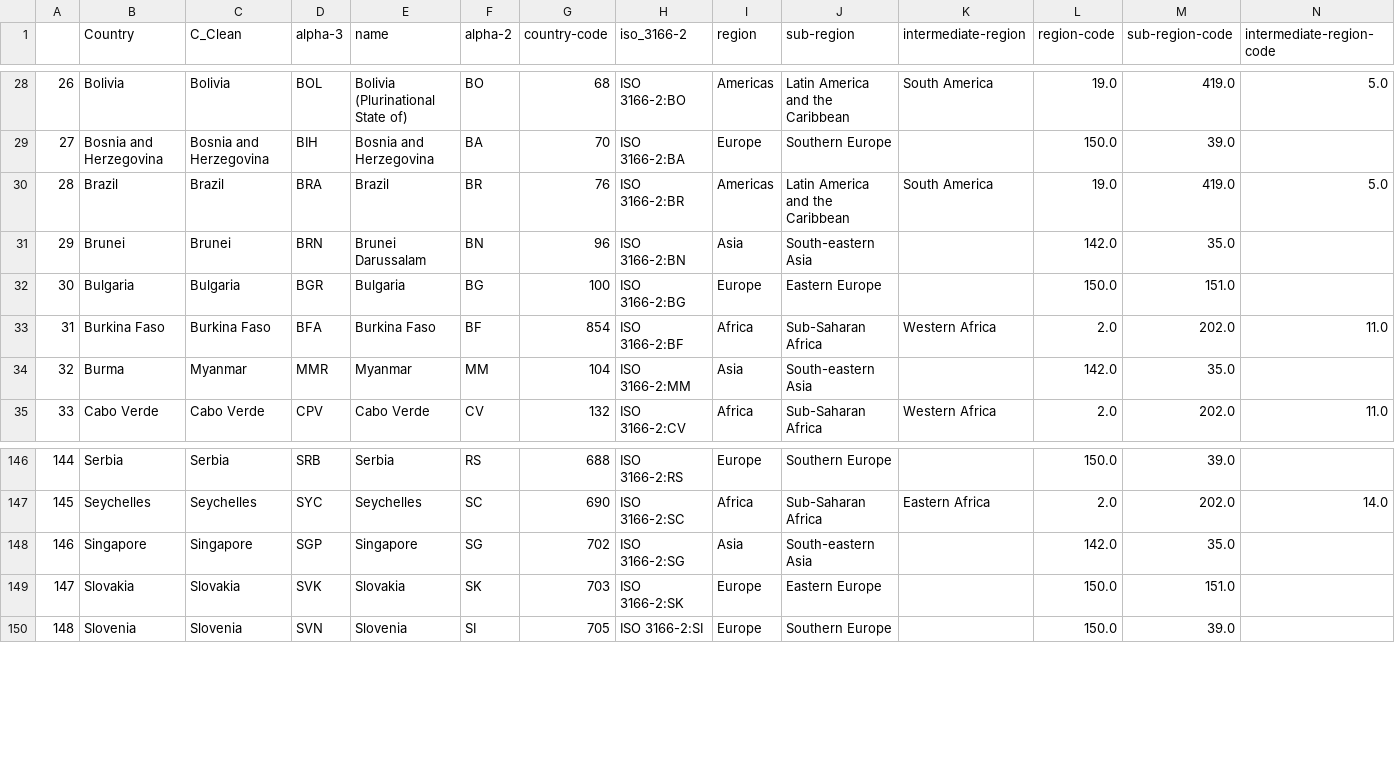
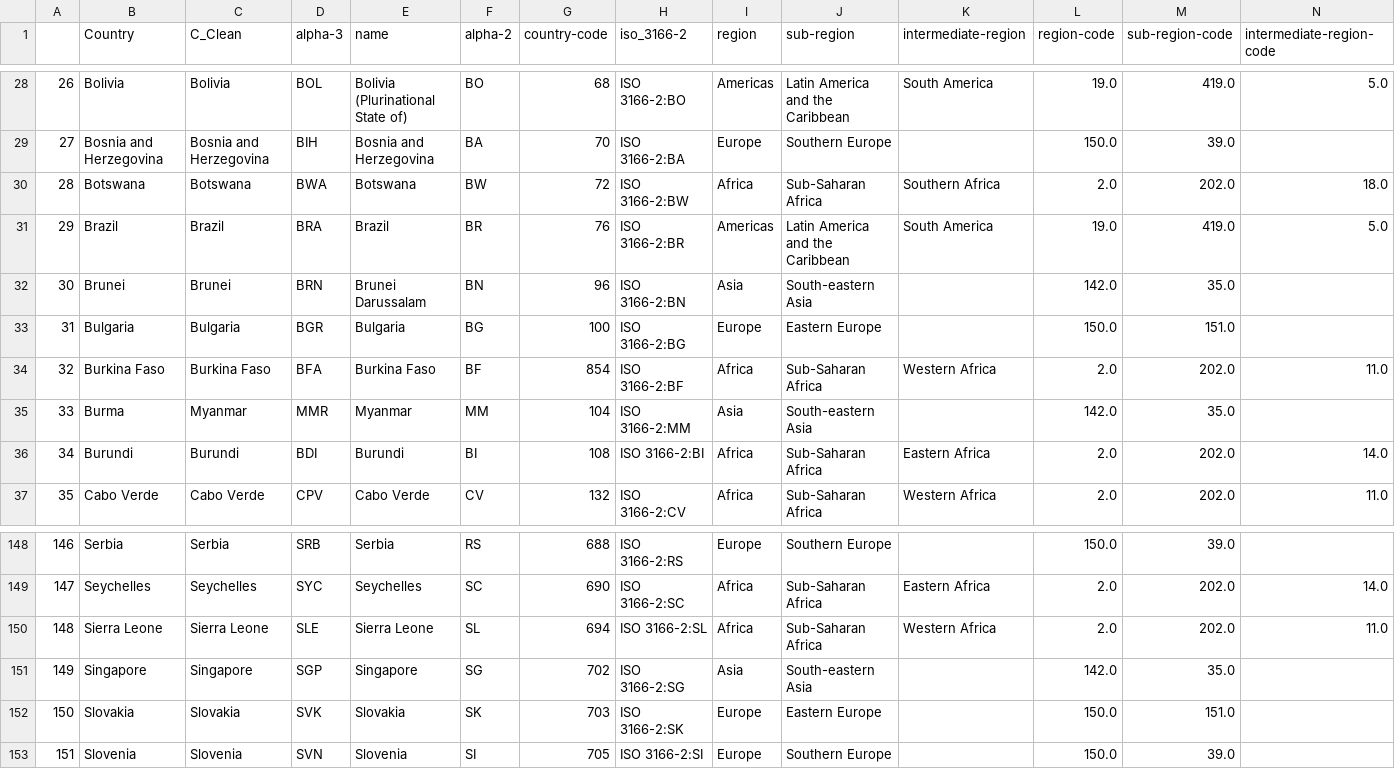
Before and after one commit to nmrittweger/covid-19, a CSV file: countrycodes.csv, drawn as a sheet; only a part is shown, gaps mark what is left out; addresses are those after the commit; the diff names each change by its address in the sheet, - before the commit and + after, or states it on an @@ line.

```diff
--- a/countrycodes.csv
+++ b/countrycodes.csv
+row 30: 28 | Botswana | Botswana | BWA | Botswana | BW | 72 | ISO 3166-2:BW | Africa | Sub-Saharan Africa | Southern Africa | 2.0 | 202.0 | 18.0
@@ column A renumbered from row 31 down @@
+row 36: 34 | Burundi | Burundi | BDI | Burundi | BI | 108 | ISO 3166-2:BI | Africa | Sub-Saharan Africa | Eastern Africa | 2.0 | 202.0 | 14.0
+row 150: 148 | Sierra Leone | Sierra Leone | SLE | Sierra Leone | SL | 694 | ISO 3166-2:SL | Africa | Sub-Saharan Africa | Western Africa | 2.0 | 202.0 | 11.0
```
Also changed, not shown: 1 other file.
